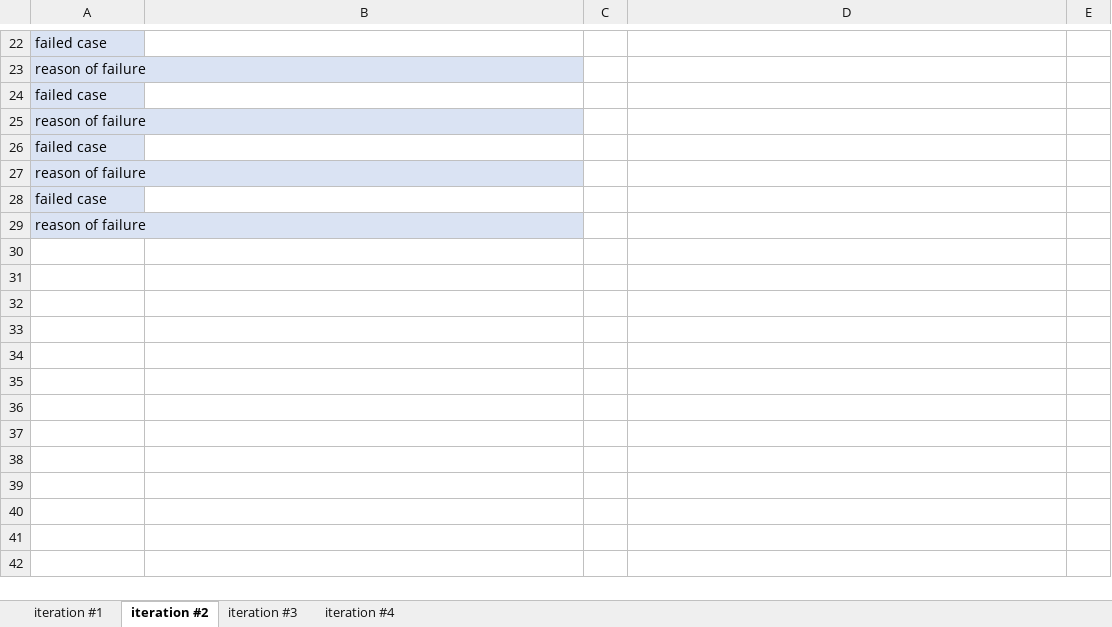
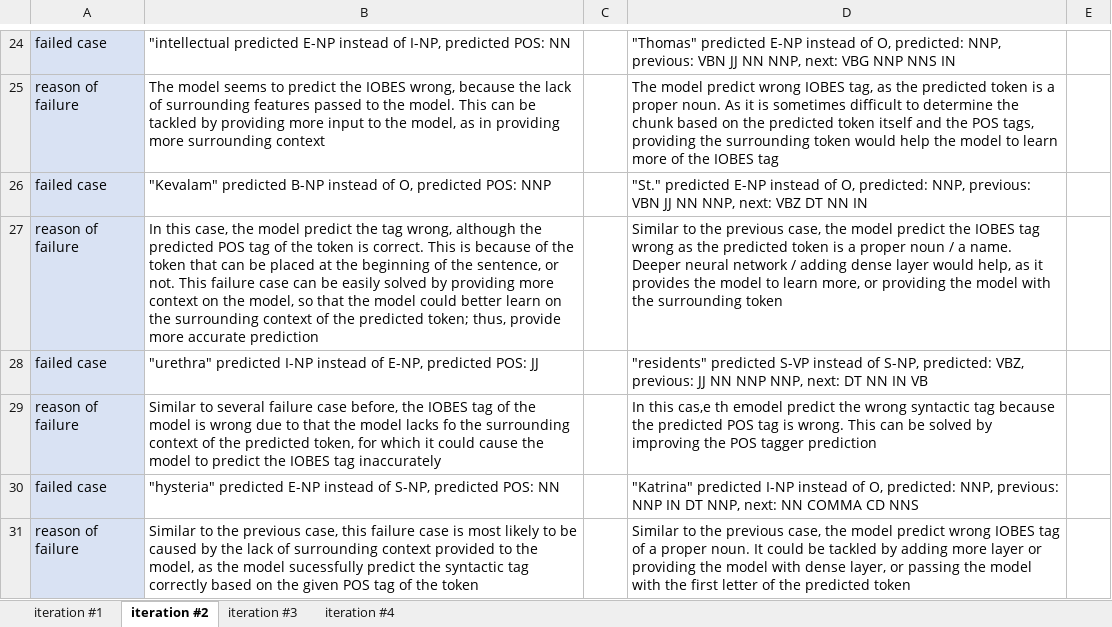
Before and after one commit to nwihardjo/COMP4221, an Excel workbook: assignment3/part_b/report.xlsx, sheet iteration #2, drawn as a sheet; only a part is shown, gaps mark what is left out; values as stored, in another font and other column widths than the file's, no borders; charts and pictures not drawn; addresses are those after the commit; the diff covers the shown part only; the diff names each change by its address in the sheet, - before the commit and + after, or states it on an @@ line.

```diff
--- a/assignment3/part_b/report.xlsx (sheet iteration #2)
+++ b/assignment3/part_b/report.xlsx (sheet iteration #2)
-B24: (empty)
+B24: "intellectual predicted E-NP instead of I-NP, predicted POS: NN
-D24: (empty)
+D24: "Thomas" predicted E-NP instead of O, predicted: NNP, previous: VBN JJ NN NNP, next: VBG NNP NNS IN
-B25: (empty)
+B25: The model seems to predict the IOBES wrong, because the lack of surrounding features passed to the model. This can be tackled by providing more input to the model, as in providing more surrounding context
-D25: (empty)
+D25: The model predict wrong IOBES tag, as the predicted token is a proper noun. As it is sometimes difficult to determine the chunk based on the predicted token itself and the POS tags, providing the surrounding token would help the model to learn more of the IOBES tag
-B26: (empty)
+B26: "Kevalam" predicted B-NP instead of O, predicted POS: NNP
-D26: (empty)
+D26: "St." predicted E-NP instead of O, predicted: NNP, previous: VBN JJ NN NNP, next: VBZ DT NN IN
-B27: (empty)
+B27: In this case, the model predict the tag wrong, although the predicted POS tag of the token is correct. This is because of the token that can be placed at the beginning of the sentence, or not. This failure case can be easily solved by providing more context on the model, so that the model could better learn on the surrounding context of the predicted token; thus, provide more accurate prediction
-D27: (empty)
+D27: Similar to the previous case, the model predict the IOBES tag wrong as the predicted token is a proper noun / a name. Deeper neural network / adding dense layer would help, as it provides the model to learn more, or providing the model with the surrounding token
-B28: (empty)
+B28: "urethra" predicted I-NP instead of E-NP, predicted POS: JJ
-D28: (empty)
+D28: "residents" predicted S-VP instead of S-NP, predicted: VBZ, previous: JJ NN NNP NNP, next: DT NN IN VB
-B29: (empty)
+B29: Similar to several failure case before, the IOBES tag of the model is wrong due to that the model lacks fo the surrounding context of the predicted token, for which it could cause the model to predict the IOBES tag inaccurately
-D29: (empty)
+D29: In this cas,e th emodel predict the wrong syntactic tag because the predicted POS tag is wrong. This can be solved by improving the POS tagger prediction
-B30: (empty)
+B30: "hysteria" predicted E-NP instead of S-NP, predicted POS: NN
-D30: (empty)
+D30: "Katrina" predicted I-NP instead of O, predicted: NNP, previous: NNP IN DT NNP, next: NN COMMA CD NNS
-B31: (empty)
+B31: Similar to the previous case, this failure case is most likely to be caused by the lack of surrounding context provided to the model, as the model sucessfully predict the syntactic tag correctly based on the given POS tag of the token
-D31: (empty)
+D31: Similar to the previous case, the model predict wrong IOBES tag of a proper noun. It could be tackled by adding more layer or providing the model with dense layer, or passing the model with the first letter of the predicted token
```
Also changed, not shown: 8 added rows, 6 removed rows, 5 edited cells, cell formats and merged cells elsewhere in this sheet, sheet iteration #1, sheet iteration #3, sheet iteration #4, charts or pictures, assignment3/part_c/report.xlsx.
